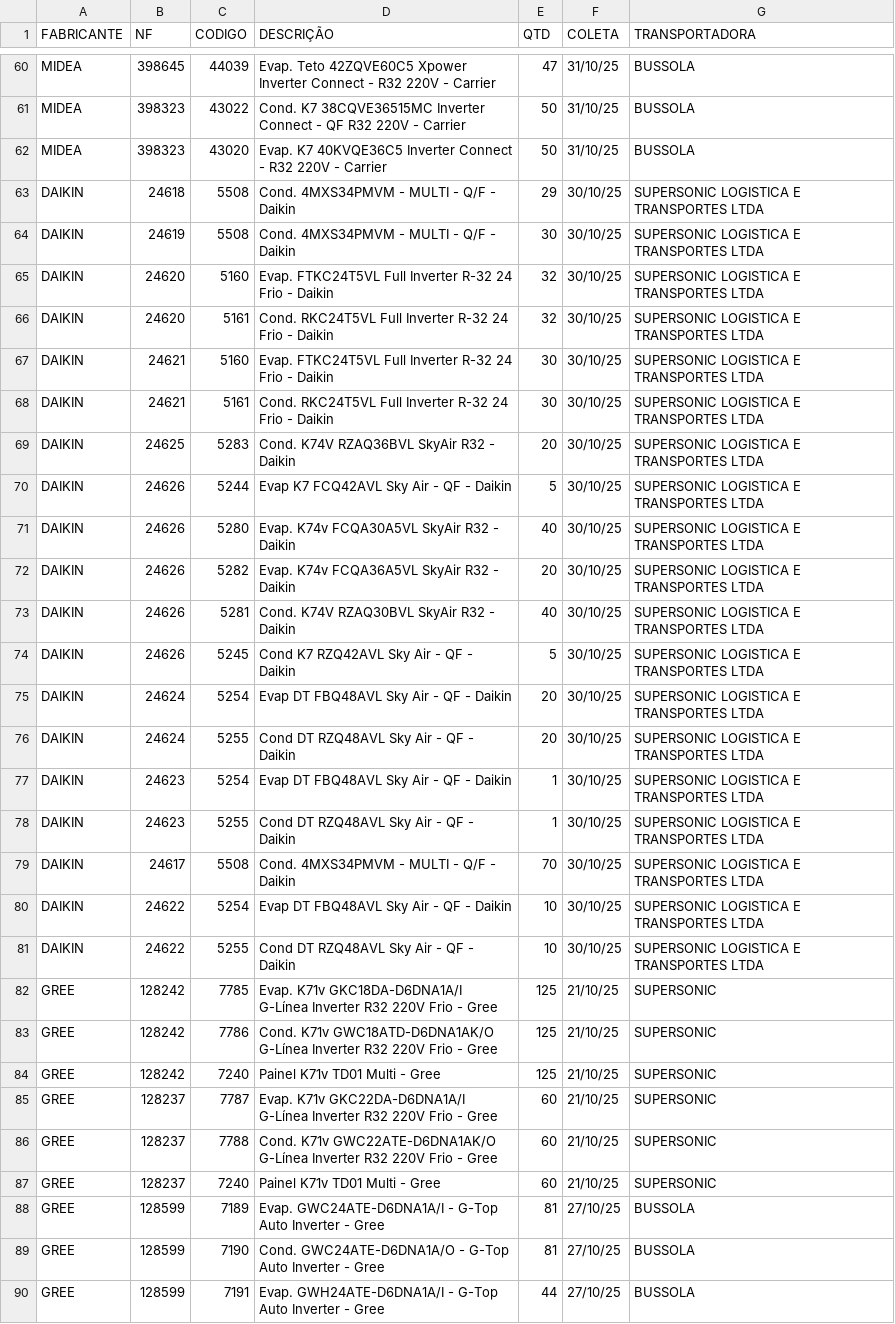
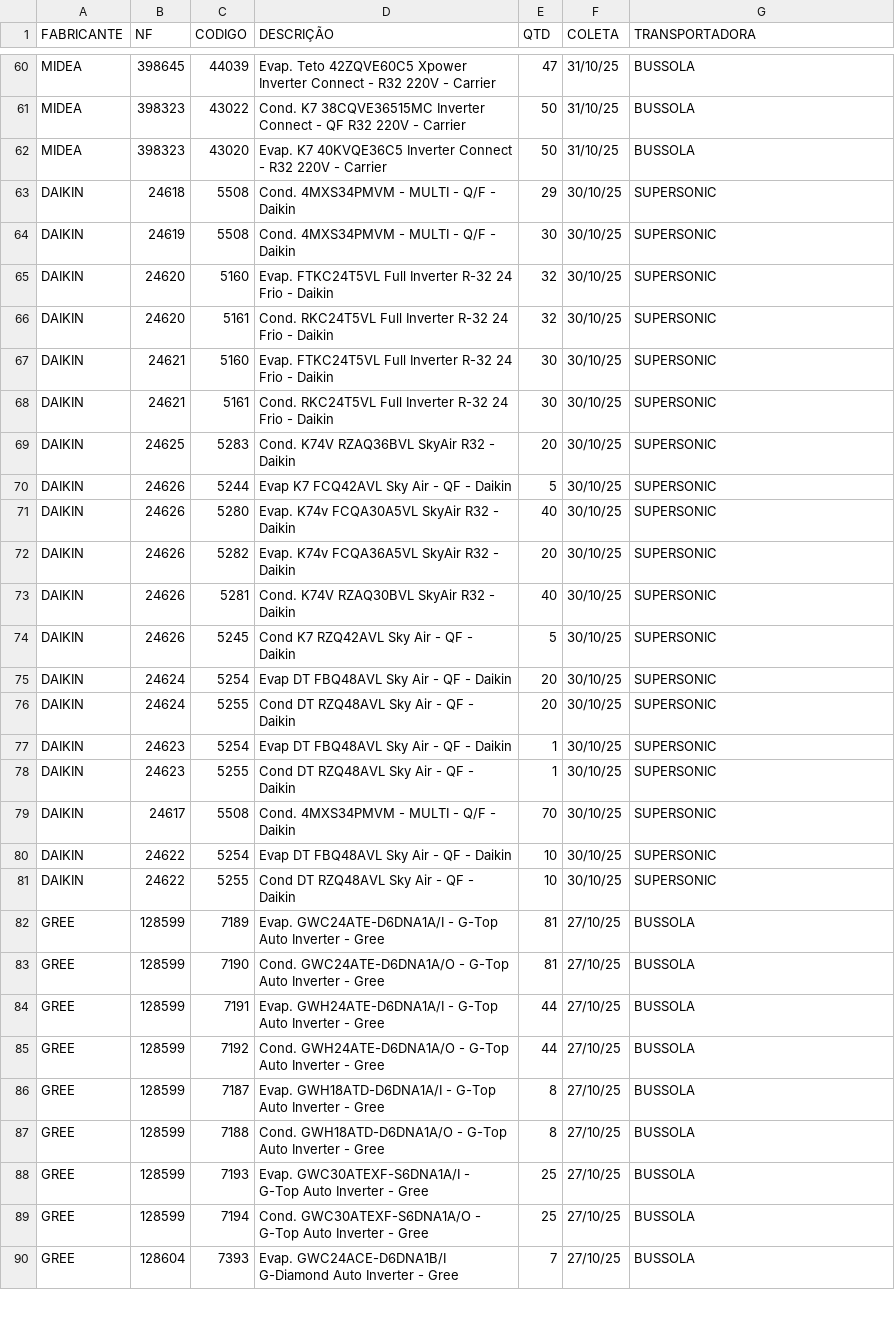
Before and after one commit to discomerciologistica/agendamentos, a CSV file: nfsfaturadassemagendamento.csv, drawn as a sheet; only a part is shown, gaps mark what is left out; the shorter side is filled out with more unchanged rows.

Commit message:
Update nfsfaturadassemagendamento.csv

```diff
--- a/nfsfaturadassemagendamento.csv
+++ b/nfsfaturadassemagendamento.csv
@@ -62,27 +62,21 @@ MIDEA,398323,43022,Cond. K7 38CQVE36515MC Inverter Connect - QF R32 220V - Carri
 MIDEA,398323,43020,Evap. K7 40KVQE36C5 Inverter Connect  - R32 220V - Carrier,50,31/10/25,BUSSOLA
-DAIKIN,24618,5508,Cond. 4MXS34PMVM - MULTI - Q/F - Daikin,29,30/10/25,SUPERSONIC LOGISTICA E TRANSPORTES LTDA
-DAIKIN,24619,5508,Cond. 4MXS34PMVM - MULTI - Q/F - Daikin,30,30/10/25,SUPERSONIC LOGISTICA E TRANSPORTES LTDA
-DAIKIN,24620,5160,Evap. FTKC24T5VL Full Inverter R-32  24 Frio - Daikin,32,30/10/25,SUPERSONIC LOGISTICA E TRANSPORTES LTDA
-DAIKIN,24620,5161,Cond. RKC24T5VL Full Inverter R-32  24 Frio - Daikin,32,30/10/25,SUPERSONIC LOGISTICA E TRANSPORTES LTDA
-DAIKIN,24621,5160,Evap. FTKC24T5VL Full Inverter R-32  24 Frio - Daikin,30,30/10/25,SUPERSONIC LOGISTICA E TRANSPORTES LTDA
-DAIKIN,24621,5161,Cond. RKC24T5VL Full Inverter R-32  24 Frio - Daikin,30,30/10/25,SUPERSONIC LOGISTICA E TRANSPORTES LTDA
-DAIKIN,24625,5283,Cond. K74V RZAQ36BVL SkyAir R32 - Daikin,20,30/10/25,SUPERSONIC LOGISTICA E TRANSPORTES LTDA
-DAIKIN,24626,5244,Evap K7 FCQ42AVL Sky Air - QF - Daikin,5,30/10/25,SUPERSONIC LOGISTICA E TRANSPORTES LTDA
-DAIKIN,24626,5280,Evap. K74v FCQA30A5VL SkyAir R32 - Daikin,40,30/10/25,SUPERSONIC LOGISTICA E TRANSPORTES LTDA
-DAIKIN,24626,5282,Evap. K74v FCQA36A5VL SkyAir R32 - Daikin,20,30/10/25,SUPERSONIC LOGISTICA E TRANSPORTES LTDA
-DAIKIN,24626,5281,Cond. K74V RZAQ30BVL SkyAir R32 - Daikin,40,30/10/25,SUPERSONIC LOGISTICA E TRANSPORTES LTDA
-DAIKIN,24626,5245,Cond K7 RZQ42AVL Sky Air - QF - Daikin,5,30/10/25,SUPERSONIC LOGISTICA E TRANSPORTES LTDA
-DAIKIN,24624,5254,Evap DT FBQ48AVL Sky Air - QF - Daikin,20,30/10/25,SUPERSONIC LOGISTICA E TRANSPORTES LTDA
-DAIKIN,24624,5255,Cond DT RZQ48AVL Sky Air - QF - Daikin,20,30/10/25,SUPERSONIC LOGISTICA E TRANSPORTES LTDA
-DAIKIN,24623,5254,Evap DT FBQ48AVL Sky Air - QF - Daikin,1,30/10/25,SUPERSONIC LOGISTICA E TRANSPORTES LTDA
-DAIKIN,24623,5255,Cond DT RZQ48AVL Sky Air - QF - Daikin,1,30/10/25,SUPERSONIC LOGISTICA E TRANSPORTES LTDA
-DAIKIN,24617,5508,Cond. 4MXS34PMVM - MULTI - Q/F - Daikin,70,30/10/25,SUPERSONIC LOGISTICA E TRANSPORTES LTDA
-DAIKIN,24622,5254,Evap DT FBQ48AVL Sky Air - QF - Daikin,10,30/10/25,SUPERSONIC LOGISTICA E TRANSPORTES LTDA
-DAIKIN,24622,5255,Cond DT RZQ48AVL Sky Air - QF - Daikin,10,30/10/25,SUPERSONIC LOGISTICA E TRANSPORTES LTDA
-GREE,128242,7785,Evap. K71v GKC18DA-D6DNA1A/I G-Línea Inverter  R32 220V Frio - Gree,125,21/10/25,SUPERSONIC
-GREE,128242,7786,Cond. K71v GWC18ATD-D6DNA1AK/O G-Línea Inverter R32 220V Frio - Gree,125,21/10/25,SUPERSONIC
-GREE,128242,7240,Painel K71v TD01 Multi - Gree,125,21/10/25,SUPERSONIC
-GREE,128237,7787,Evap. K71v GKC22DA-D6DNA1A/I G-Línea Inverter  R32 220V Frio - Gree,60,21/10/25,SUPERSONIC
-GREE,128237,7788,Cond. K71v GWC22ATE-D6DNA1AK/O G-Línea Inverter R32 220V Frio - Gree,60,21/10/25,SUPERSONIC
-GREE,128237,7240,Painel K71v TD01 Multi - Gree,60,21/10/25,SUPERSONIC
+DAIKIN,24618,5508,Cond. 4MXS34PMVM - MULTI - Q/F - Daikin,29,30/10/25,SUPERSONIC
+DAIKIN,24619,5508,Cond. 4MXS34PMVM - MULTI - Q/F - Daikin,30,30/10/25,SUPERSONIC
+DAIKIN,24620,5160,Evap. FTKC24T5VL Full Inverter R-32  24 Frio - Daikin,32,30/10/25,SUPERSONIC
+DAIKIN,24620,5161,Cond. RKC24T5VL Full Inverter R-32  24 Frio - Daikin,32,30/10/25,SUPERSONIC
+DAIKIN,24621,5160,Evap. FTKC24T5VL Full Inverter R-32  24 Frio - Daikin,30,30/10/25,SUPERSONIC
+DAIKIN,24621,5161,Cond. RKC24T5VL Full Inverter R-32  24 Frio - Daikin,30,30/10/25,SUPERSONIC
+DAIKIN,24625,5283,Cond. K74V RZAQ36BVL SkyAir R32 - Daikin,20,30/10/25,SUPERSONIC
+DAIKIN,24626,5244,Evap K7 FCQ42AVL Sky Air - QF - Daikin,5,30/10/25,SUPERSONIC
+DAIKIN,24626,5280,Evap. K74v FCQA30A5VL SkyAir R32 - Daikin,40,30/10/25,SUPERSONIC
+DAIKIN,24626,5282,Evap. K74v FCQA36A5VL SkyAir R32 - Daikin,20,30/10/25,SUPERSONIC
+DAIKIN,24626,5281,Cond. K74V RZAQ30BVL SkyAir R32 - Daikin,40,30/10/25,SUPERSONIC
+DAIKIN,24626,5245,Cond K7 RZQ42AVL Sky Air - QF - Daikin,5,30/10/25,SUPERSONIC
+DAIKIN,24624,5254,Evap DT FBQ48AVL Sky Air - QF - Daikin,20,30/10/25,SUPERSONIC
+DAIKIN,24624,5255,Cond DT RZQ48AVL Sky Air - QF - Daikin,20,30/10/25,SUPERSONIC
+DAIKIN,24623,5254,Evap DT FBQ48AVL Sky Air - QF - Daikin,1,30/10/25,SUPERSONIC
+DAIKIN,24623,5255,Cond DT RZQ48AVL Sky Air - QF - Daikin,1,30/10/25,SUPERSONIC
+DAIKIN,24617,5508,Cond. 4MXS34PMVM - MULTI - Q/F - Daikin,70,30/10/25,SUPERSONIC
+DAIKIN,24622,5254,Evap DT FBQ48AVL Sky Air - QF - Daikin,10,30/10/25,SUPERSONIC
+DAIKIN,24622,5255,Cond DT RZQ48AVL Sky Air - QF - Daikin,10,30/10/25,SUPERSONIC
 GREE,128599,7189,Evap. GWC24ATE-D6DNA1A/I - G-Top Auto Inverter - Gree,81,27/10/25,BUSSOLA
```
